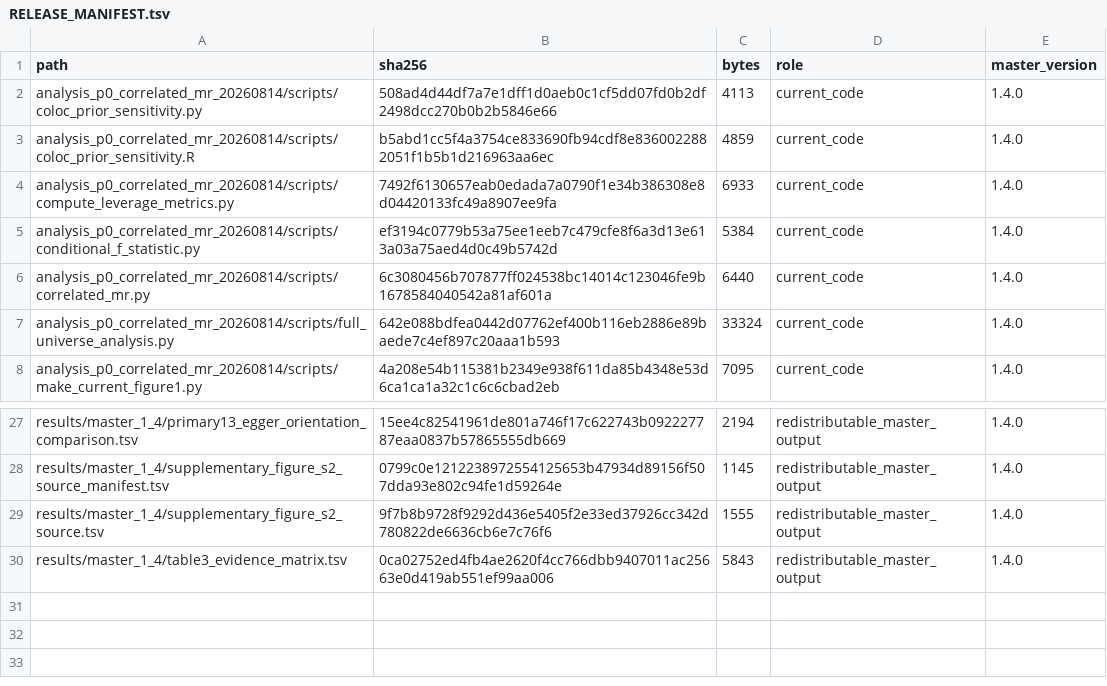
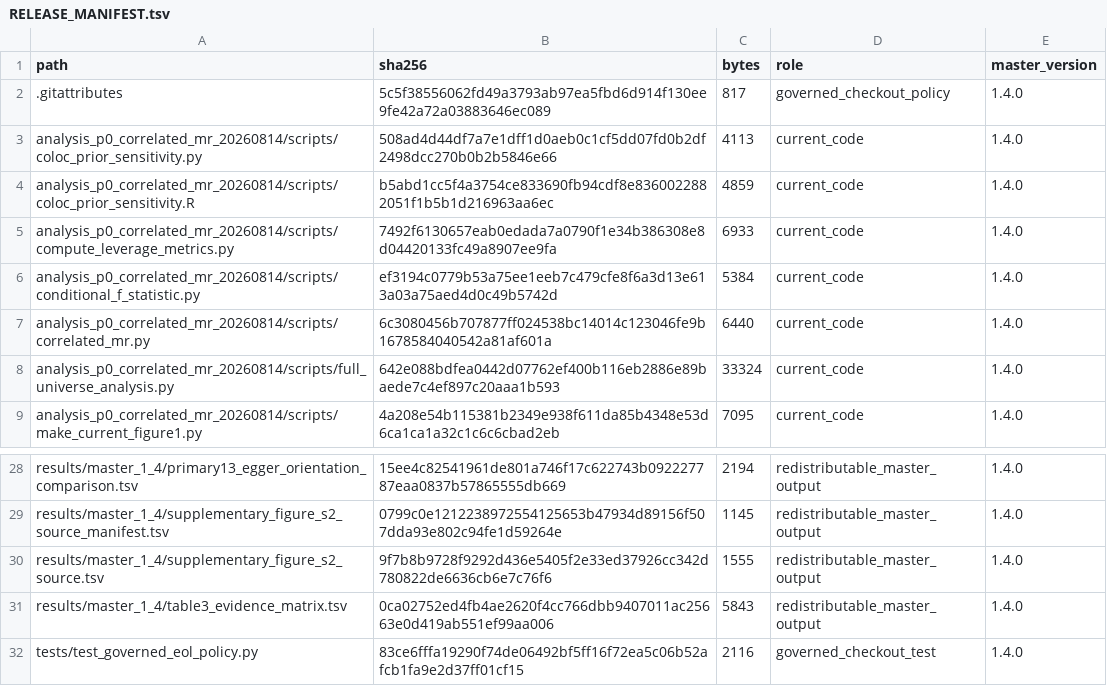
Before and after one commit to doctorzhu0105-cmd/idd-causal-target-analysis, a TSV file: provenance/RELEASE_MANIFEST.tsv, drawn as a sheet; only a part is shown, gaps mark what is left out; the diff names each change by its address in the sheet, - before the commit and + after, or states it on an @@ line.

Commit message:
Enforce LF checkout for governed reproducibility outputs

```diff
--- a/provenance/RELEASE_MANIFEST.tsv
+++ b/provenance/RELEASE_MANIFEST.tsv
+row 2: .gitattributes | 5c5f38556062fd49a3793ab97ea5fbd6d914f130ee9fe42a72a03883646ec089 | 817 | governed_checkout_policy | 1.4.0
+row 32: tests/test_governed_eol_policy.py | 83ce6fffa19290f74de06492bf5ff16f72ea5c06b52afcb1fa9e2d37ff01cf15 | 2116 | governed_checkout_test | 1.4.0
```
Also changed, not shown: docs/CODE_INVENTORY.tsv, manifest.tsv, 7 other files.
